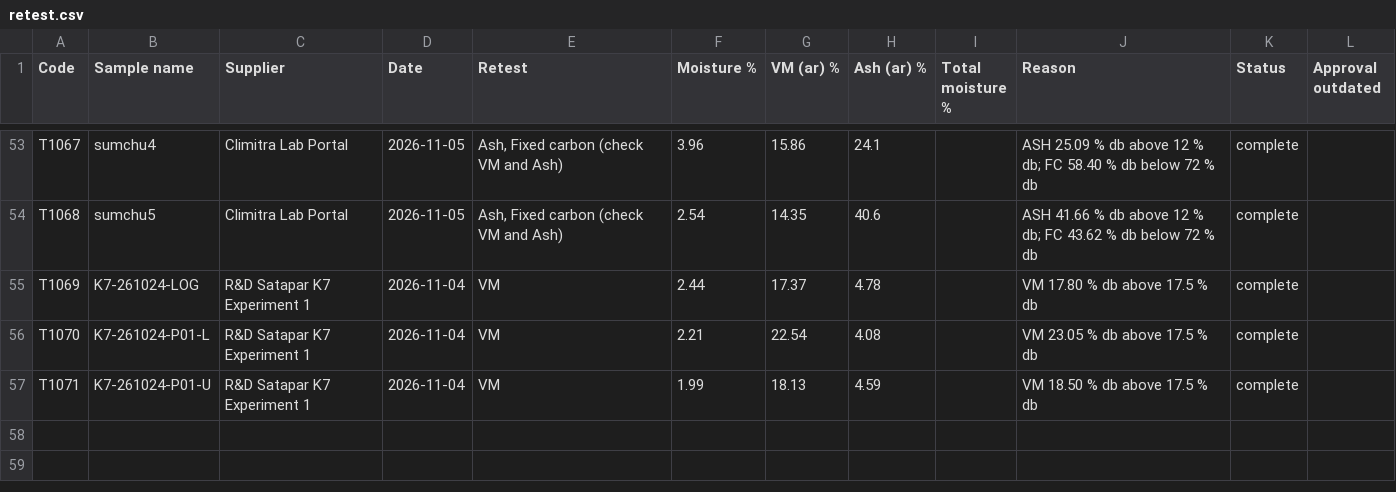
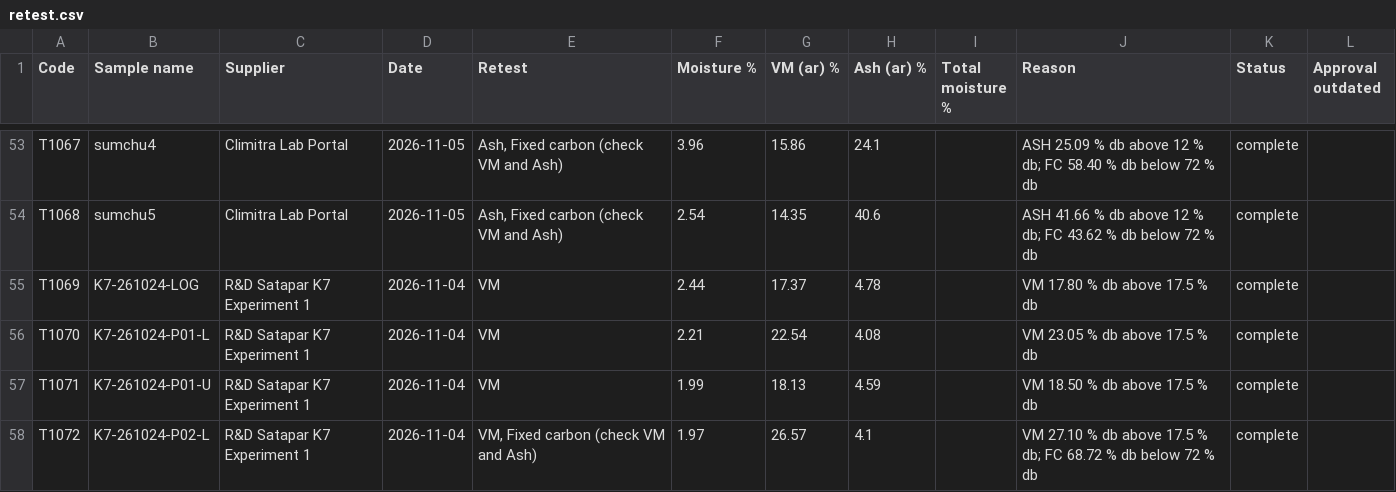
Before and after one commit to Climitra/weighing_data_QR, a CSV file: retest.csv, drawn as a sheet; only a part is shown, gaps mark what is left out.

```diff
--- a/retest.csv
+++ b/retest.csv
@@ -57 +57,2 @@ T1070,K7-261024-P01-L,R&D Satapar K7 Experiment 1,2026-11-04,VM,2.21,22.54,4.08,
 T1071,K7-261024-P01-U,R&D Satapar K7 Experiment 1,2026-11-04,VM,1.99,18.13,4.59,,VM 18.50 % db above 17.5 % db,complete,
+T1072,K7-261024-P02-L,R&D Satapar K7 Experiment 1,2026-11-04,"VM, Fixed carbon (check VM and Ash)",1.97,26.57,4.1,,VM 27.10 % db above 17.5 % db; FC 68.72 % db below 72 % db,complete,
```
Also changed, not shown: results.csv, 2 other files.
